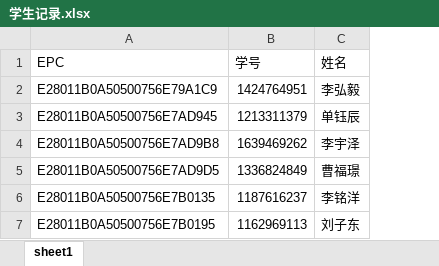
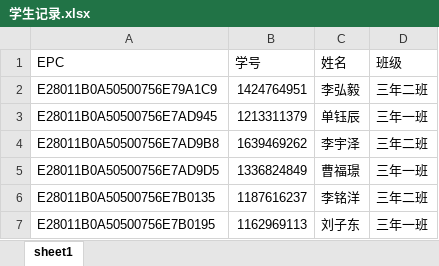
Before and after one commit to lysdos/school, an Excel workbook: data/学生记录.xlsx, sheet sheet1, drawn as a sheet; values as stored, in another font and other column widths than the file's, no borders; the diff names each change by its address in the sheet, - before the commit and + after, or states it on an @@ line.

```diff
--- a/data/学生记录.xlsx (sheet sheet1)
+++ b/data/学生记录.xlsx (sheet sheet1)
+column D (班级), rows 2-7: 三年二班 | 三年一班 | 三年二班 | 三年一班 | 三年二班 | 三年一班
```
Also changed, not shown: 27 other files.
